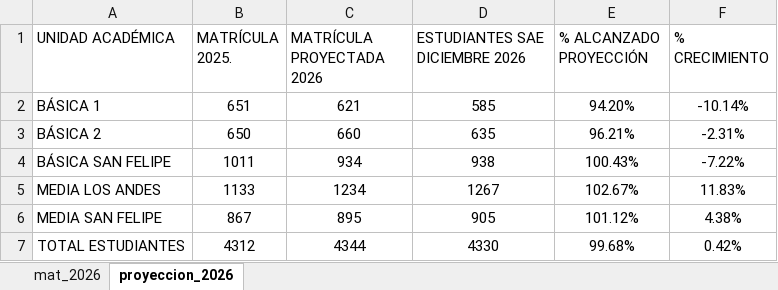
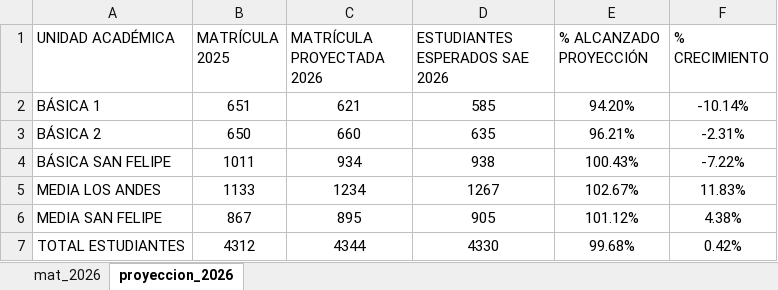
Before and after one commit to cjsepulveda/Proyect_multi_page, an Excel workbook: src/pages/data/mat_2026.xlsx, sheet proyeccion_2026, drawn as a sheet; values as stored, in another font and other column widths than the file's, no borders; the diff names each change by its address in the sheet, - before the commit and + after, or states it on an @@ line.

```diff
--- a/src/pages/data/mat_2026.xlsx (sheet proyeccion_2026)
+++ b/src/pages/data/mat_2026.xlsx (sheet proyeccion_2026)
-B1: MATRÍCULA 2025.
+B1: MATRÍCULA 2025
-D1: ESTUDIANTES SAE DICIEMBRE 2026
+D1: ESTUDIANTES ESPERADOS SAE 2026
```
Also changed, not shown: 1 other file.
